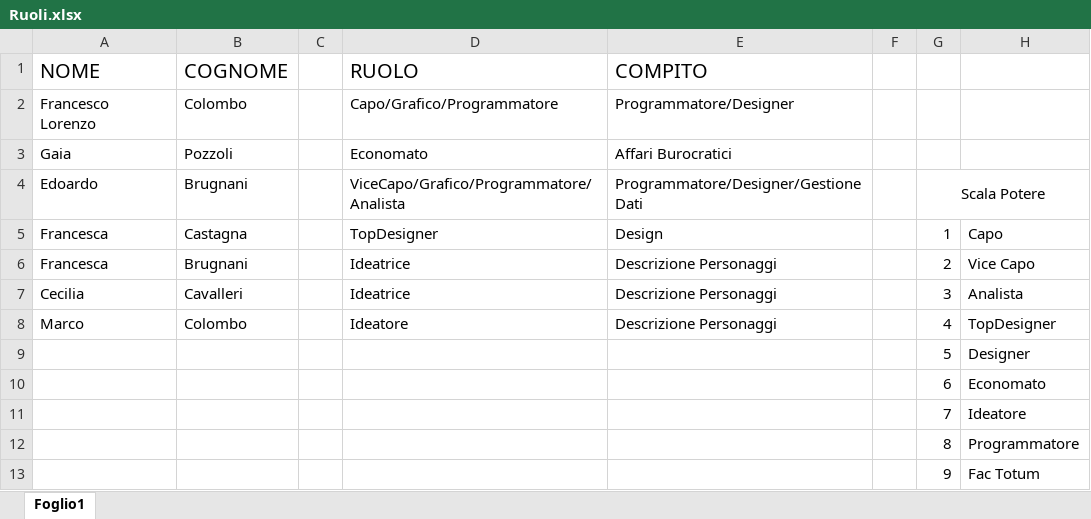
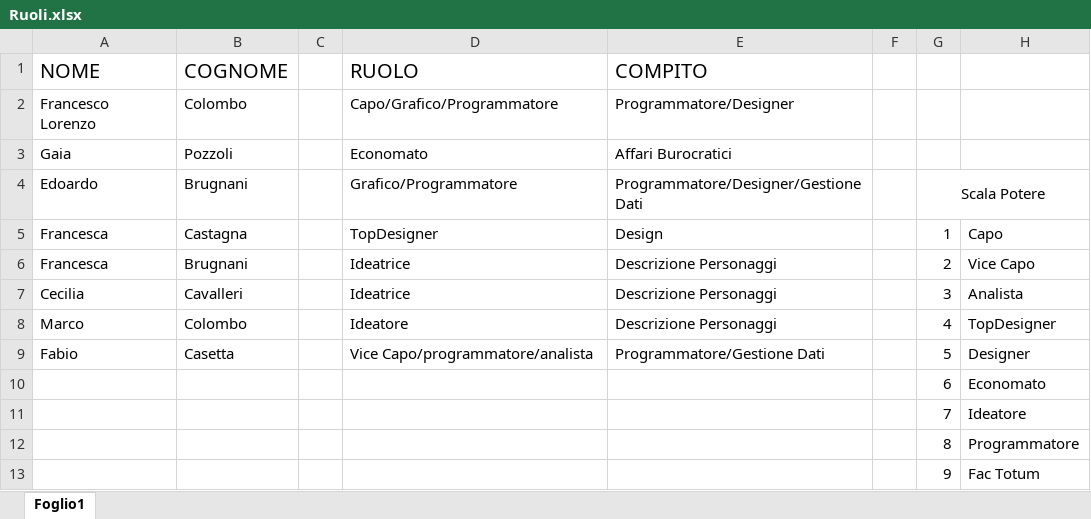
Before and after one commit to FraLoreColo07/CatProject, an Excel workbook: Economato/Ruoli.xlsx, sheet Foglio1, drawn as a sheet; values as stored, in another font and other column widths than the file's, no borders; conditional formats not drawn; removed rows and columns are numbered as before the commit, all else as after; the diff names each change by its address in the sheet, - before the commit and + after, or states it on an @@ line.

```diff
--- a/Economato/Ruoli.xlsx (sheet Foglio1)
+++ b/Economato/Ruoli.xlsx (sheet Foglio1)
-D4 (RUOLO): ViceCapo/Grafico/Programmatore/Analista
+D4 (RUOLO): Grafico/Programmatore
-row 9:  |  |  |  |  |  | 5 | Designer
+row 9: Fabio | Casetta |  | Vice Capo/programmatore/analista | Programmatore/Gestione Dati |  | 5 | Designer
```
Also changed, not shown: 2 other files.
